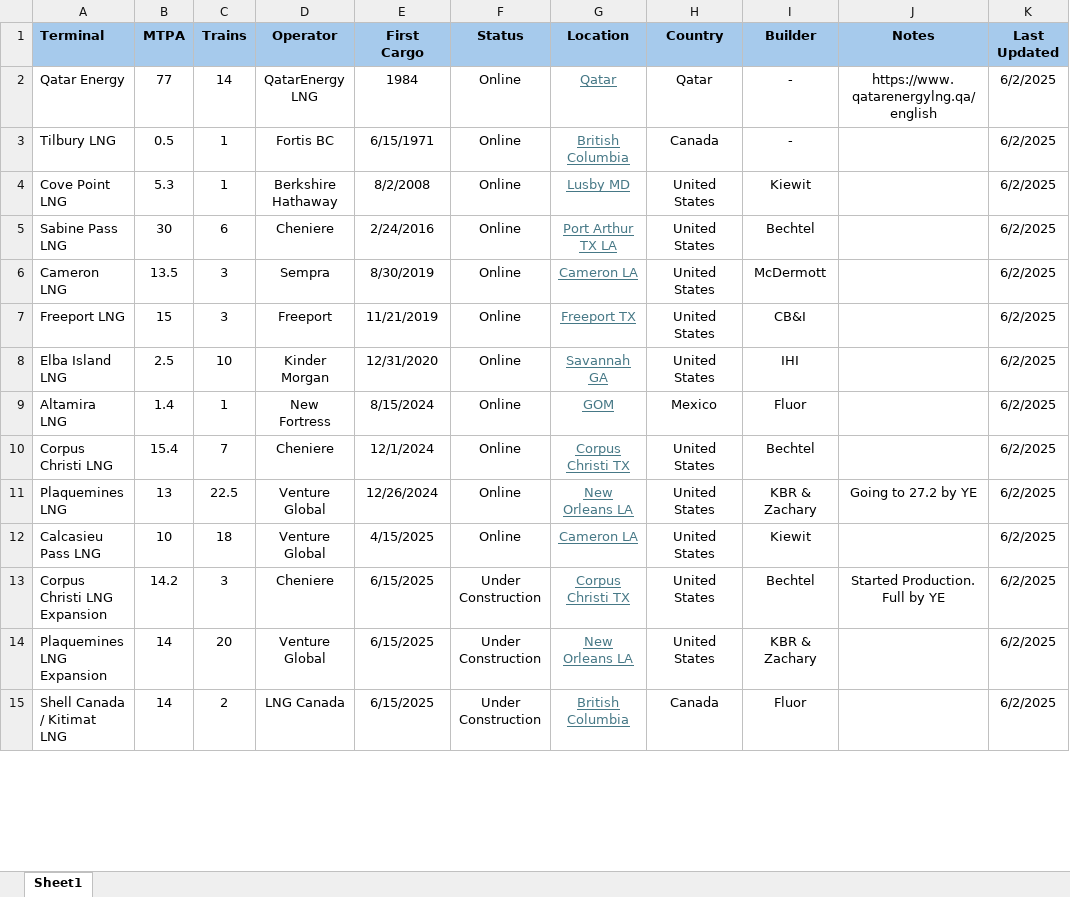
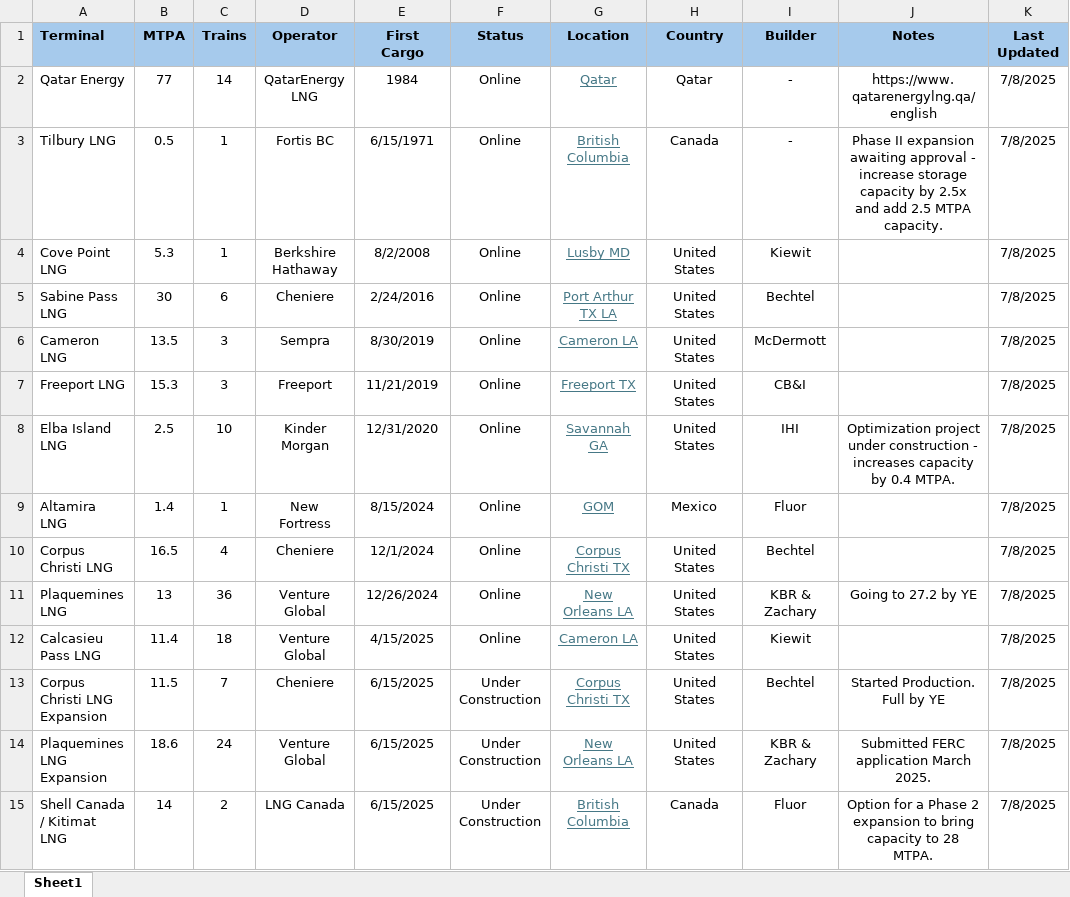
Before and after one commit to rileyhaas25/nat_gas_dashboard, an Excel workbook: LNG_Production_Capacity.xlsx, sheet Sheet1, drawn as a sheet; only a part is shown; values as stored, in another font and other column widths than the file's, no borders; the diff covers the shown part only; the diff names each change by its address in the sheet, - before the commit and + after, or states it on an @@ line.

Commit message:
update LNG projects

```diff
--- a/LNG_Production_Capacity.xlsx (sheet Sheet1)
+++ b/LNG_Production_Capacity.xlsx (sheet Sheet1)
-K2:K15 (Last Updated): 6/2/2025
+K2:K15 (Last Updated): 7/8/2025
-J3 (Notes): (empty)
+J3 (Notes): Phase II expansion awaiting approval - increase storage capacity by 2.5x and add 2.5 MTPA capacity.
-B7 (MTPA): 15
+B7 (MTPA): 15.3
-J8 (Notes): (empty)
+J8 (Notes): Optimization project under construction - increases capacity by 0.4 MTPA.
-B10 (MTPA): 15.4
+B10 (MTPA): 16.5
-C10 (Trains): 7
+C10 (Trains): 4
-C11 (Trains): 22.5
+C11 (Trains): 36
-B12 (MTPA): 10
+B12 (MTPA): 11.4
-B13 (MTPA): 14.2
+B13 (MTPA): 11.5
-C13 (Trains): 3
+C13 (Trains): 7
-B14 (MTPA): 14
+B14 (MTPA): 18.6
-C14 (Trains): 20
+C14 (Trains): 24
-J14 (Notes): (empty)
+J14 (Notes): Submitted FERC application March 2025.
-J15 (Notes): (empty)
+J15 (Notes): Option for a Phase 2 expansion to bring capacity to 28 MTPA.
```
Also changed, not shown: 1 added row and 37 edited cells elsewhere in this sheet.
